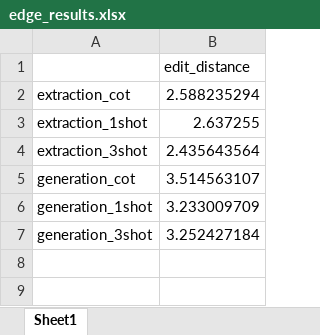
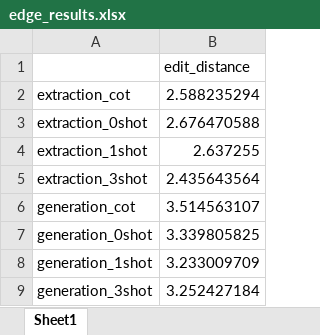
Before and after one commit to yfflood/IDExtraction, an Excel workbook: experiments/edge_results.xlsx, sheet Sheet1, drawn as a sheet; values as stored, in another font and other column widths than the file's, no borders; the diff names each change by its address in the sheet, - before the commit and + after, or states it on an @@ line.

Commit message:
chore: add edge evaluation

```diff
--- a/experiments/edge_results.xlsx (sheet Sheet1)
+++ b/experiments/edge_results.xlsx (sheet Sheet1)
+row 3: extraction_0shot | 2.676470588
+row 7: generation_0shot | 3.339805825
```
Also changed, not shown: 6 other files.
